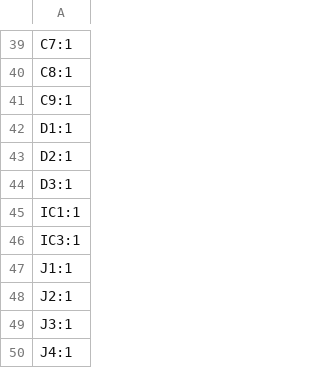
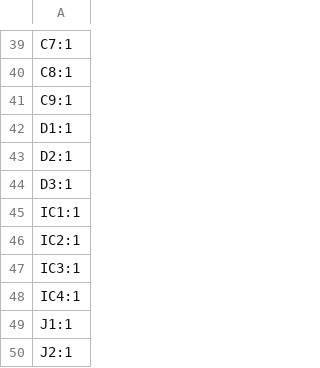
Before and after one commit to Uspizig/SI4375LoRaRadio, a CSV file: Kicad/SI4735/production/designators.csv, drawn as a sheet; only a part is shown, gaps mark what is left out; the shorter side is filled out with more unchanged rows.

```diff
--- a/Kicad/SI4735/production/designators.csv
+++ b/Kicad/SI4735/production/designators.csv
@@ -45,3 +45,5 @@ D3:1
 IC1:1
+IC2:1
 IC3:1
+IC4:1
 J1:1
```
Also changed, not shown: Kicad/SI4735/production/bom.csv, Kicad/SI4735/production/positions.csv, 8 other files.
